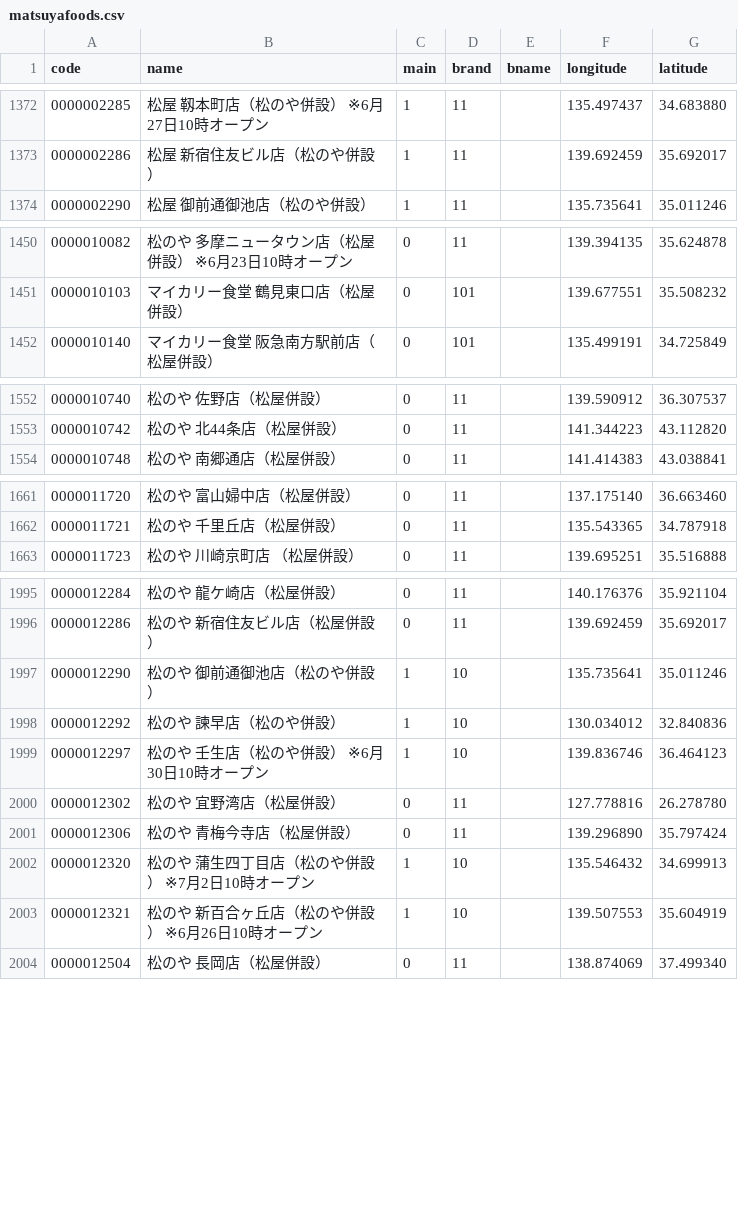
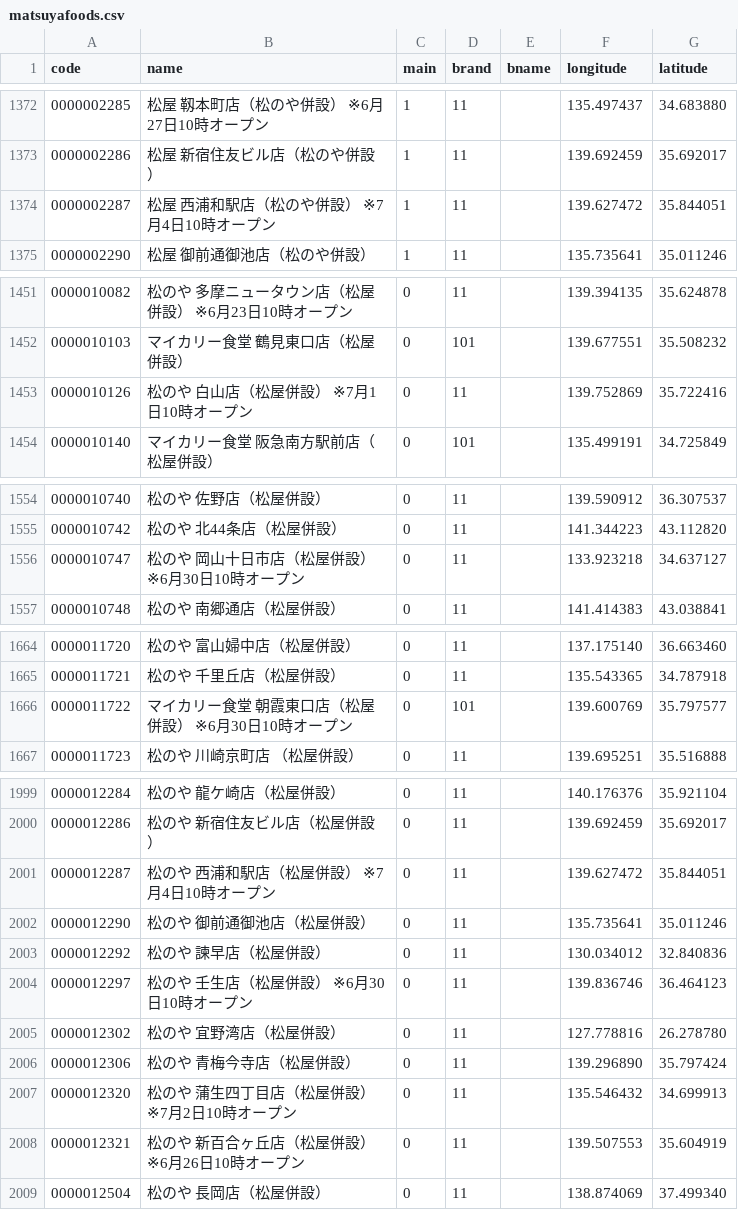
Before and after one commit to yykuso/matsuyafoodsmap, a CSV file: data/matsuyafoods.csv, drawn as a sheet; only a part is shown, gaps mark what is left out; the diff covers the shown part only.

```diff
--- a/data/matsuyafoods.csv
+++ b/data/matsuyafoods.csv
@@ -1373,2 +1373,3 @@ code,name,main,brand,bname,longitude,latitude
 0000002286,松屋 新宿住友ビル店（松のや併設）,1,11,,139.692459,35.692017
+0000002287,松屋 西浦和駅店（松のや併設） ※7月4日10時オープン,1,11,,139.627472,35.844051
 0000002290,松屋 御前通御池店（松のや併設）,1,11,,135.735641,35.011246
@@ -1451,2 +1452,3 @@ code,name,main,brand,bname,longitude,latitude
 0000010103,マイカリー食堂 鶴見東口店（松屋併設）,0,101,,139.677551,35.508232
+0000010126,松のや 白山店（松屋併設） ※7月1日10時オープン,0,11,,139.752869,35.722416
 0000010140,マイカリー食堂 阪急南方駅前店（松屋併設）,0,101,,135.499191,34.725849
@@ -1553,2 +1555,3 @@ code,name,main,brand,bname,longitude,latitude
 0000010742,松のや 北44条店（松屋併設）,0,11,,141.344223,43.112820
+0000010747,松のや 岡山十日市店（松屋併設） ※6月30日10時オープン,0,11,,133.923218,34.637127
 0000010748,松のや 南郷通店（松屋併設）,0,11,,141.414383,43.038841
@@ -1662,2 +1665,3 @@ code,name,main,brand,bname,longitude,latitude
 0000011721,松のや 千里丘店（松屋併設）,0,11,,135.543365,34.787918
+0000011722,マイカリー食堂 朝霞東口店（松屋併設） ※6月30日10時オープン,0,101,,139.600769,35.797577
 0000011723,松のや 川崎京町店 （松屋併設）,0,11,,139.695251,35.516888
@@ -1996,9 +2000,10 @@ code,name,main,brand,bname,longitude,latitude
 0000012286,松のや 新宿住友ビル店（松屋併設）,0,11,,139.692459,35.692017
-0000012290,松のや 御前通御池店（松のや併設）,1,10,,135.735641,35.011246
-0000012292,松のや 諫早店（松のや併設）,1,10,,130.034012,32.840836
-0000012297,松のや 壬生店（松のや併設） ※6月30日10時オープン,1,10,,139.836746,36.464123
+0000012287,松のや 西浦和駅店（松屋併設） ※7月4日10時オープン,0,11,,139.627472,35.844051
+0000012290,松のや 御前通御池店（松屋併設）,0,11,,135.735641,35.011246
+0000012292,松のや 諫早店（松屋併設）,0,11,,130.034012,32.840836
+0000012297,松のや 壬生店（松屋併設） ※6月30日10時オープン,0,11,,139.836746,36.464123
 0000012302,松のや 宜野湾店（松屋併設）,0,11,,127.778816,26.278780
 0000012306,松のや 青梅今寺店（松屋併設）,0,11,,139.296890,35.797424
-0000012320,松のや 蒲生四丁目店（松のや併設） ※7月2日10時オープン,1,10,,135.546432,34.699913
-0000012321,松のや 新百合ヶ丘店（松のや併設） ※6月26日10時オープン,1,10,,139.507553,35.604919
+0000012320,松のや 蒲生四丁目店（松屋併設） ※7月2日10時オープン,0,11,,135.546432,34.699913
+0000012321,松のや 新百合ヶ丘店（松屋併設） ※6月26日10時オープン,0,11,,139.507553,35.604919
 0000012504,松のや 長岡店（松屋併設）,0,11,,138.874069,37.499340
```
Also changed, not shown: 28 edited cells elsewhere in this file, data/ライスおかわり無料.csv.
